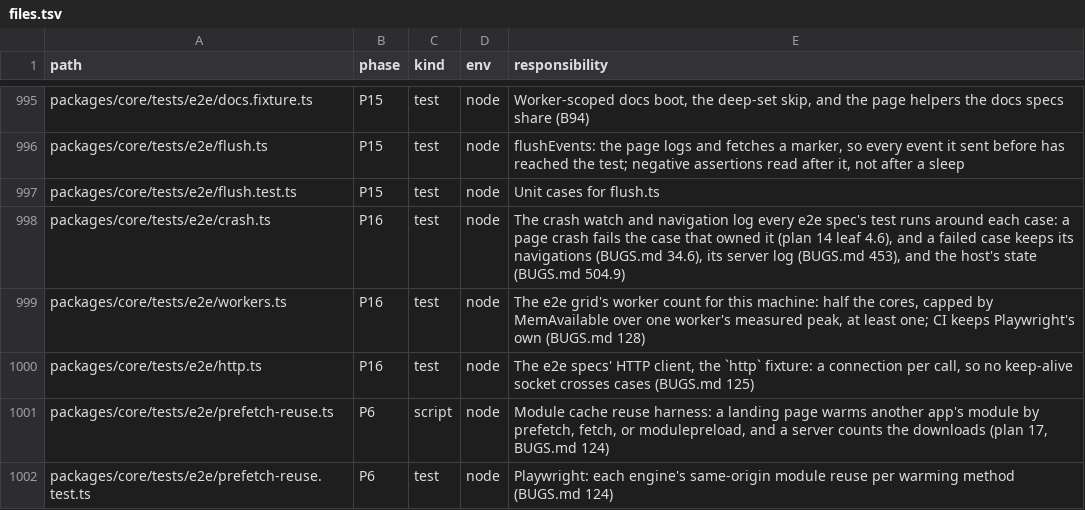
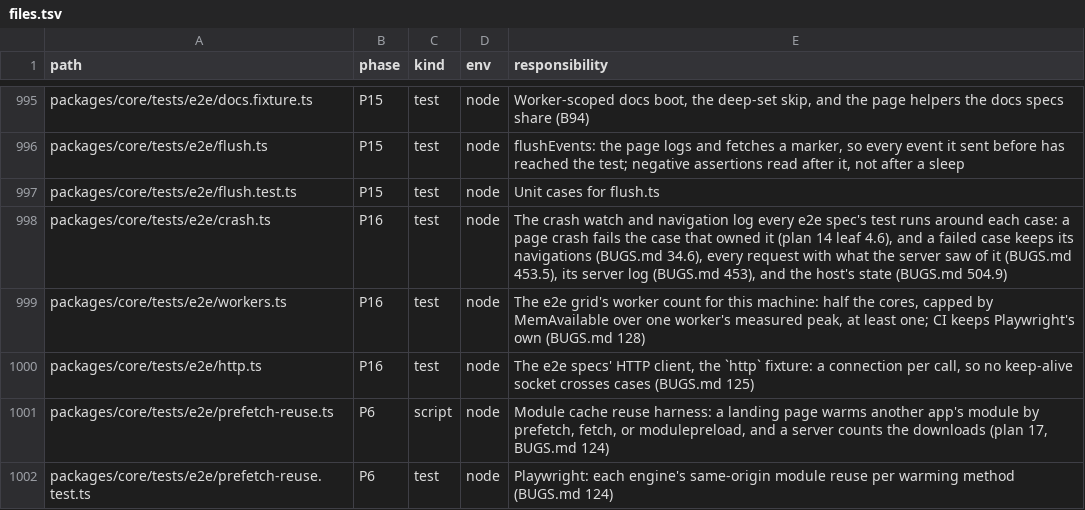
Before and after one commit to lovrozagar/flare, a TSV file: blueprint/files.tsv, drawn as a sheet; only a part is shown, gaps mark what is left out.

Commit message:
test(bit-16): a failed e2e case lists every request with what the server saw of it
453 recurred in CI 40039921817 (e2e-mac 1/3, `cdn page fresh` on node-dev-webkit): WebKit
reported the third goto's document request, and the server trace, with all 69 of its requests
closed, never received it. 504 recurred on Linux in the same run: the server answered /holed
in 2 ms on a fresh socket, and WebKit surfaced no response. The navigation log kept only
documents, failures, and error responses, so it could not say which requests a stalled page
still had open.

A failed case's navigation-log.txt now ends with every request its pages started: the ones in
flight first, newest first, then the rest, each with its type, start, response, and end, and
what the server trace saw of it (`#<n> arrived, answered <status>`, `no answer`, or
`not seen`), the k-th request to a path matched to its origin's k-th arrival. server-log.ts
exports the live boots' lines for it.

Red: grid.test `request log`, requestLog absent.

Blueprint: the crash.ts row in files.tsv names the request list. BUGS 453.5 and 504.10 record
both recurrences, the open-request count at each stall, and the match to bugs.webkit.org
325840 (COOP process swaps).

```diff
--- a/blueprint/files.tsv
+++ b/blueprint/files.tsv
@@ -997,3 +997,3 @@ packages/core/tests/e2e/flush.ts	P15	test	node	flushEvents: the page logs and fe
 packages/core/tests/e2e/flush.test.ts	P15	test	node	Unit cases for flush.ts
-packages/core/tests/e2e/crash.ts	P16	test	node	The crash watch and navigation log every e2e spec's test runs around each case: a page crash fails the case that owned it (plan 14 leaf 4.6), and a failed case keeps its navigations (BUGS.md 34.6), its server log (BUGS.md 453), and the host's state (BUGS.md 504.9)
+packages/core/tests/e2e/crash.ts	P16	test	node	The crash watch and navigation log every e2e spec's test runs around each case: a page crash fails the case that owned it (plan 14 leaf 4.6), and a failed case keeps its navigations (BUGS.md 34.6), every request with what the server saw of it (BUGS.md 453.5), its server log (BUGS.md 453), and the host's state (BUGS.md 504.9)
 packages/core/tests/e2e/workers.ts	P16	test	node	The e2e grid's worker count for this machine: half the cores, capped by MemAvailable over one worker's measured peak, at least one; CI keeps Playwright's own (BUGS.md 128)
```
Also changed, not shown: 4 other files.
